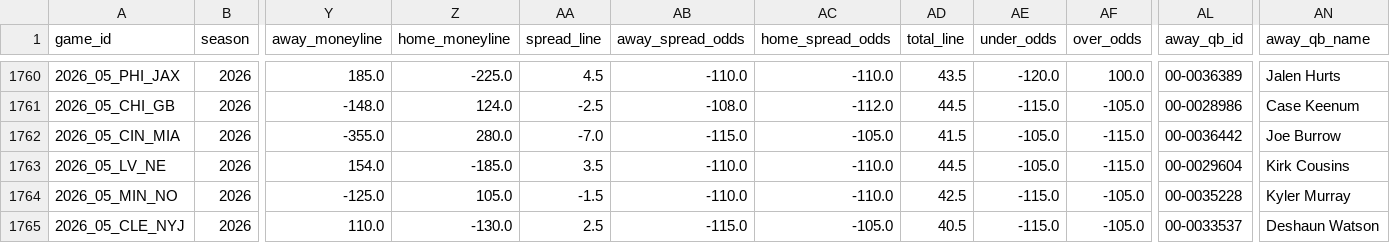
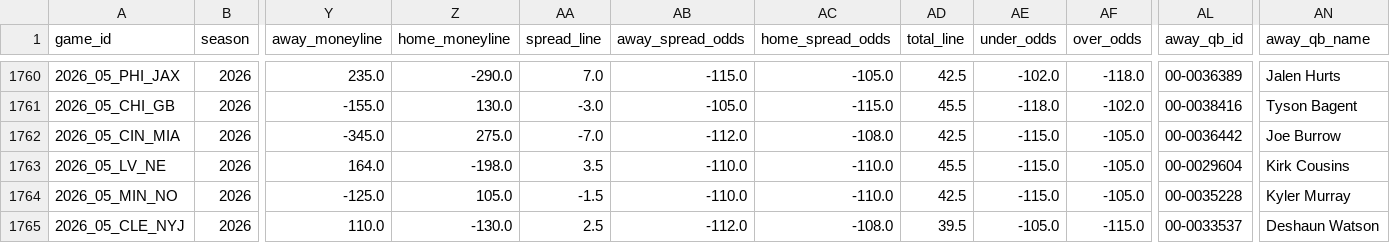
Before and after one commit to bestoddspredictions-web/nfl-predictions, a CSV file: data_files/nfl_games_historical.csv, drawn as a sheet; only a part is shown, gaps mark what is left out; the diff covers the shown part only; the diff names each change by its address in the sheet, - before the commit and + after, or states it on an @@ line.

```diff
--- a/data_files/nfl_games_historical.csv
+++ b/data_files/nfl_games_historical.csv
-Y1760 (away_moneyline): 185.0
+Y1760 (away_moneyline): 235.0
-Z1760 (home_moneyline): -225.0
+Z1760 (home_moneyline): -290.0
-AA1760 (spread_line): 4.5
+AA1760 (spread_line): 7.0
-AB1760 (away_spread_odds): -110.0
+AB1760 (away_spread_odds): -115.0
-AC1760 (home_spread_odds): -110.0
+AC1760 (home_spread_odds): -105.0
-AD1760 (total_line): 43.5
+AD1760 (total_line): 42.5
-AE1760 (under_odds): -120.0
+AE1760 (under_odds): -102.0
-AF1760 (over_odds): 100.0
+AF1760 (over_odds): -118.0
-Y1761 (away_moneyline): -148.0
+Y1761 (away_moneyline): -155.0
-Z1761 (home_moneyline): 124.0
+Z1761 (home_moneyline): 130.0
-AA1761 (spread_line): -2.5
+AA1761 (spread_line): -3.0
-AB1761 (away_spread_odds): -108.0
+AB1761 (away_spread_odds): -105.0
-AC1761 (home_spread_odds): -112.0
+AC1761 (home_spread_odds): -115.0
-AD1761 (total_line): 44.5
+AD1761 (total_line): 45.5
-AE1761 (under_odds): -115.0
+AE1761 (under_odds): -118.0
-AF1761 (over_odds): -105.0
+AF1761 (over_odds): -102.0
-AL1761 (away_qb_id): 00-0028986
+AL1761 (away_qb_id): 00-0038416
-AN1761 (away_qb_name): Case Keenum
+AN1761 (away_qb_name): Tyson Bagent
-Y1762 (away_moneyline): -355.0
+Y1762 (away_moneyline): -345.0
-Z1762 (home_moneyline): 280.0
+Z1762 (home_moneyline): 275.0
-AB1762 (away_spread_odds): -115.0
+AB1762 (away_spread_odds): -112.0
-AC1762 (home_spread_odds): -105.0
+AC1762 (home_spread_odds): -108.0
-AD1762 (total_line): 41.5
+AD1762 (total_line): 42.5
-AE1762:AE1763 (under_odds): -105.0
+AE1762:AE1763 (under_odds): -115.0
-AF1762:AF1763 (over_odds): -115.0
+AF1762:AF1763 (over_odds): -105.0
-Y1763 (away_moneyline): 154.0
+Y1763 (away_moneyline): 164.0
-Z1763 (home_moneyline): -185.0
+Z1763 (home_moneyline): -198.0
-AD1763 (total_line): 44.5
+AD1763 (total_line): 45.5
-AB1765 (away_spread_odds): -115.0
+AB1765 (away_spread_odds): -112.0
-AC1765 (home_spread_odds): -105.0
+AC1765 (home_spread_odds): -108.0
-AD1765 (total_line): 40.5
+AD1765 (total_line): 39.5
-AE1765 (under_odds): -115.0
+AE1765 (under_odds): -105.0
-AF1765 (over_odds): -105.0
+AF1765 (over_odds): -115.0
```
Also changed, not shown: 105 edited cells elsewhere in this file, data_files/espn_injuries.csv, data_files/model_feature_importances.csv, 4 other files.
